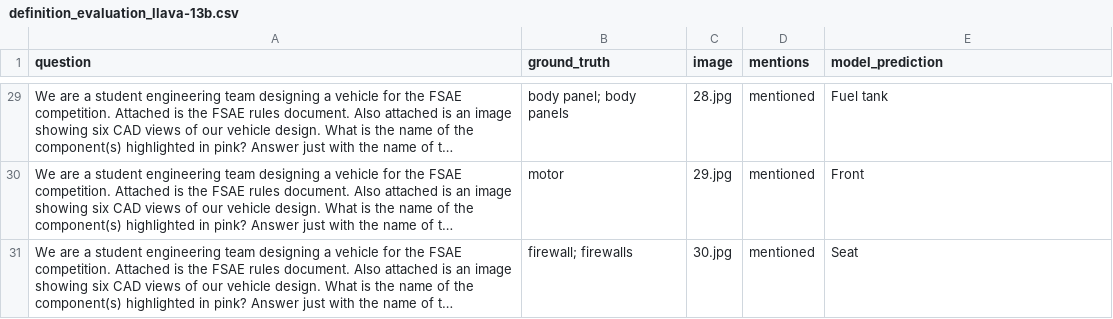
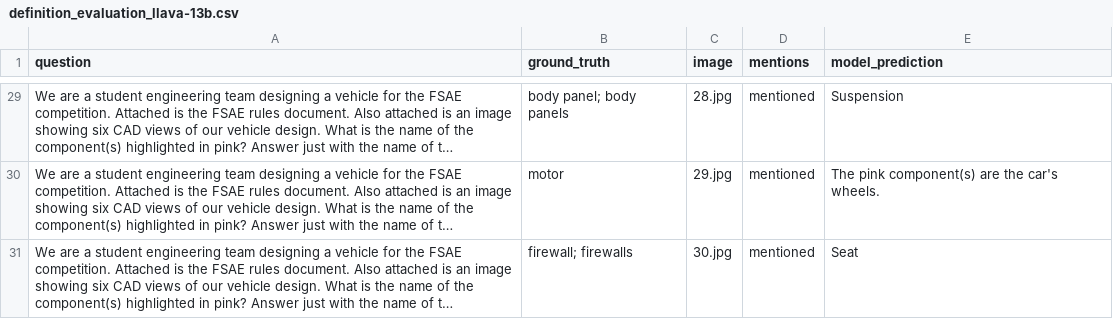
Before and after one commit to anniedoris/design_qa, a CSV file: eval/rule_comprehension/definition_evaluation_llava-13b.csv, drawn as a sheet; only a part is shown, gaps mark what is left out; long unchanged cells end in …; the diff covers the shown part only; the diff names each change by its address in the sheet, - before the commit and + after, or states it on an @@ line.

```diff
--- a/eval/rule_comprehension/definition_evaluation_llava-13b.csv
+++ b/eval/rule_comprehension/definition_evaluation_llava-13b.csv
-E29 (model_prediction): Fuel tank
+E29 (model_prediction): Suspension
-E30 (model_prediction): Front
+E30 (model_prediction): The pink component(s) are the car's wheels.
```
Also changed, not shown: 21 edited cells elsewhere in this file, 3 other files.
